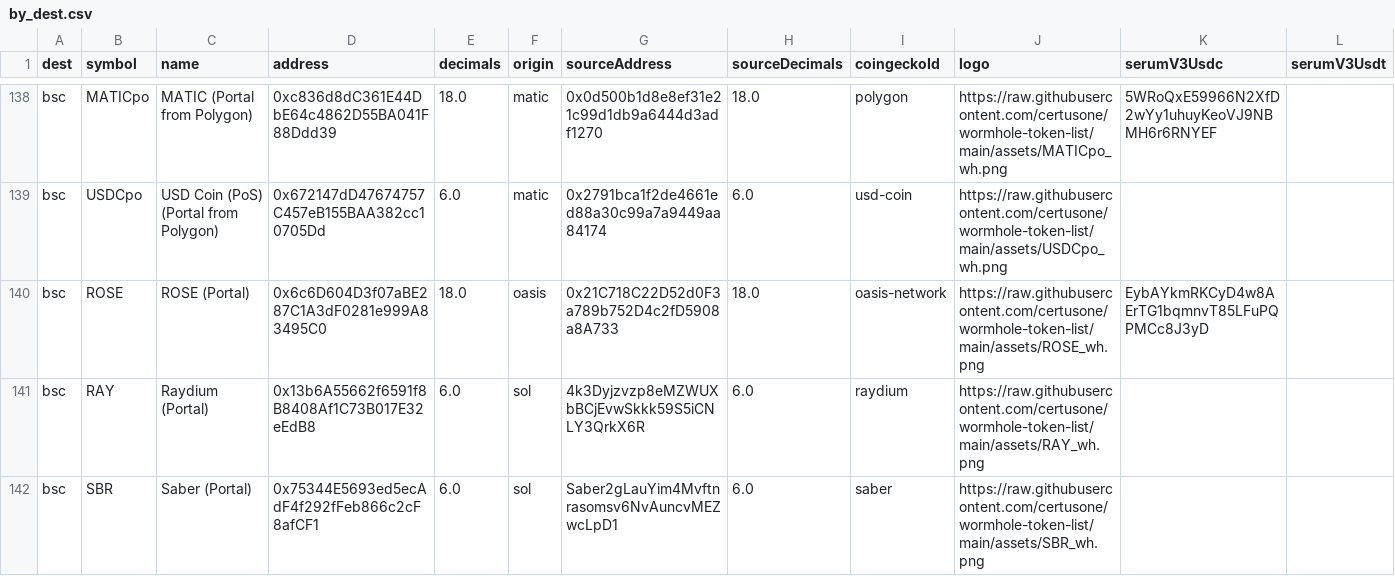
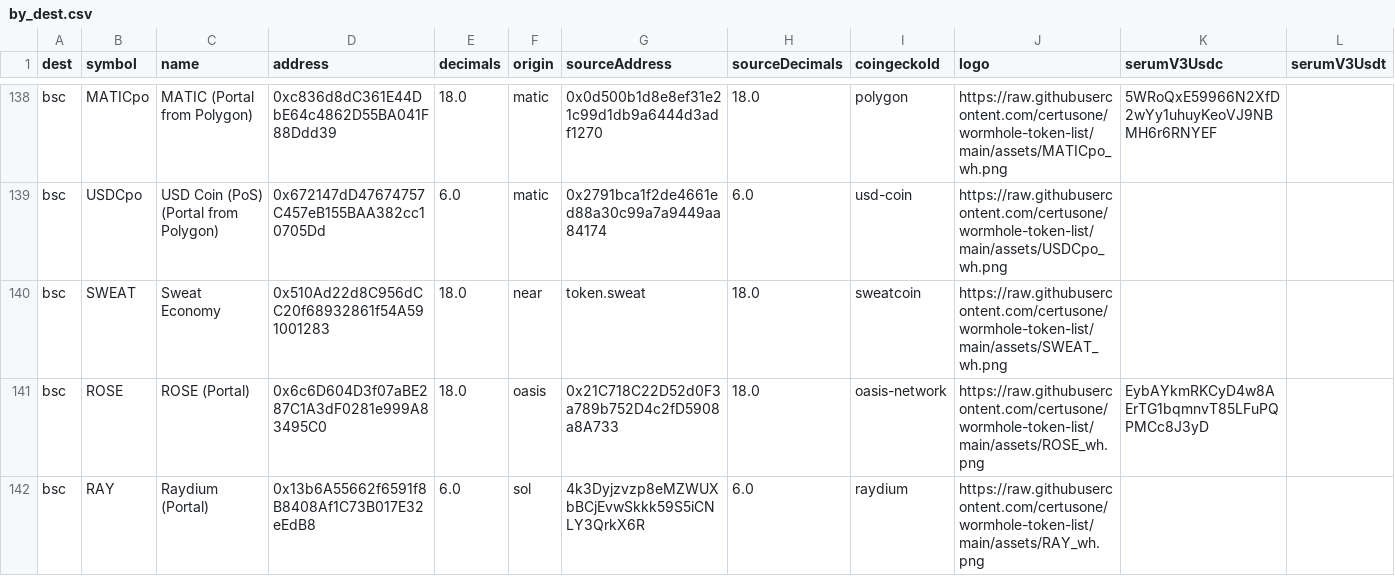
Before and after one commit to wormhole-foundation/wormhole-token-list, a CSV file: content/by_dest.csv, drawn as a sheet; only a part is shown, gaps mark what is left out; the shorter side is filled out with more unchanged rows.

Commit message:
[automated] update content

```diff
--- a/content/by_dest.csv
+++ b/content/by_dest.csv
@@ -139,2 +139,3 @@ bsc,MATICpo,MATIC (Portal from Polygon),0xc836d8dC361E44DbE64c4862D55BA041F88Ddd
 bsc,USDCpo,USD Coin (PoS) (Portal from Polygon),0x672147dD47674757C457eB155BAA382cc10705Dd,6.0,matic,0x2791bca1f2de4661ed88a30c99a7a9449aa84174,6.0,usd-coin,https://raw.githubusercontent.com/certusone/wormhole-token-list/main/assets/USDCpo_wh.png,,
+bsc,SWEAT,Sweat Economy,0x510Ad22d8C956dCC20f68932861f54A591001283,18.0,near,token.sweat,18.0,sweatcoin,https://raw.githubusercontent.com/certusone/wormhole-token-list/main/assets/SWEAT_wh.png,,
 bsc,ROSE,ROSE (Portal),0x6c6D604D3f07aBE287C1A3dF0281e999A83495C0,18.0,oasis,0x21C718C22D52d0F3a789b752D4c2fD5908a8A733,18.0,oasis-network,https://raw.githubusercontent.com/certusone/wormhole-token-list/main/assets/ROSE_wh.png,EybAYkmRKCyD4w8AErTG1bqmnvT85LFuPQPMCc8J3yD,
```
Also changed, not shown: content/by_source.csv, 3 other files.
